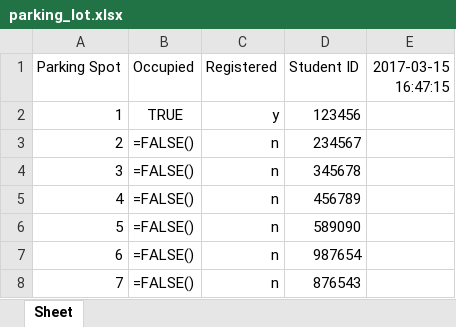
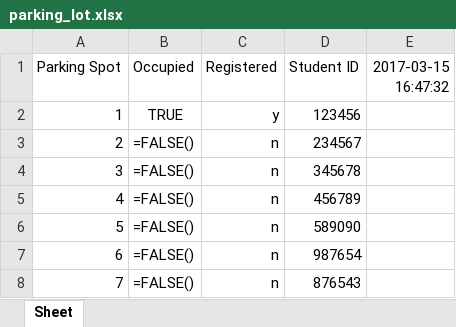
Before and after one commit to morrisq/C-RFID_KQN, an Excel workbook: parking_lot.xlsx, sheet Sheet, drawn as a sheet; only a part is shown; values as stored, in another font and other column widths than the file's, no borders; formulas without a stored value are shown as written; the diff names each change by its address in the sheet, - before the commit and + after, or states it on an @@ line.

Commit message:
Read.py [Connected, reader active]

```diff
--- a/parking_lot.xlsx (sheet Sheet)
+++ b/parking_lot.xlsx (sheet Sheet)
-E1: 2017-03-15 16:47:15
+E1: 2017-03-15 16:47:32
```
